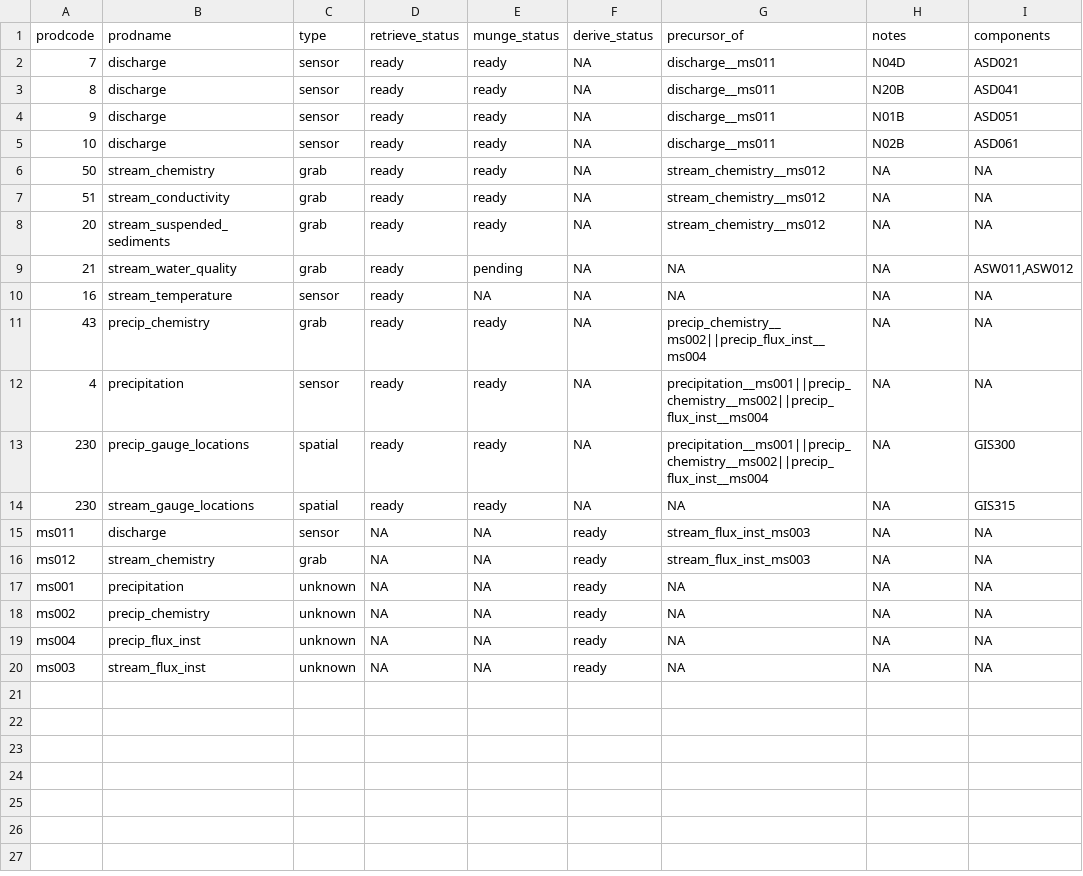
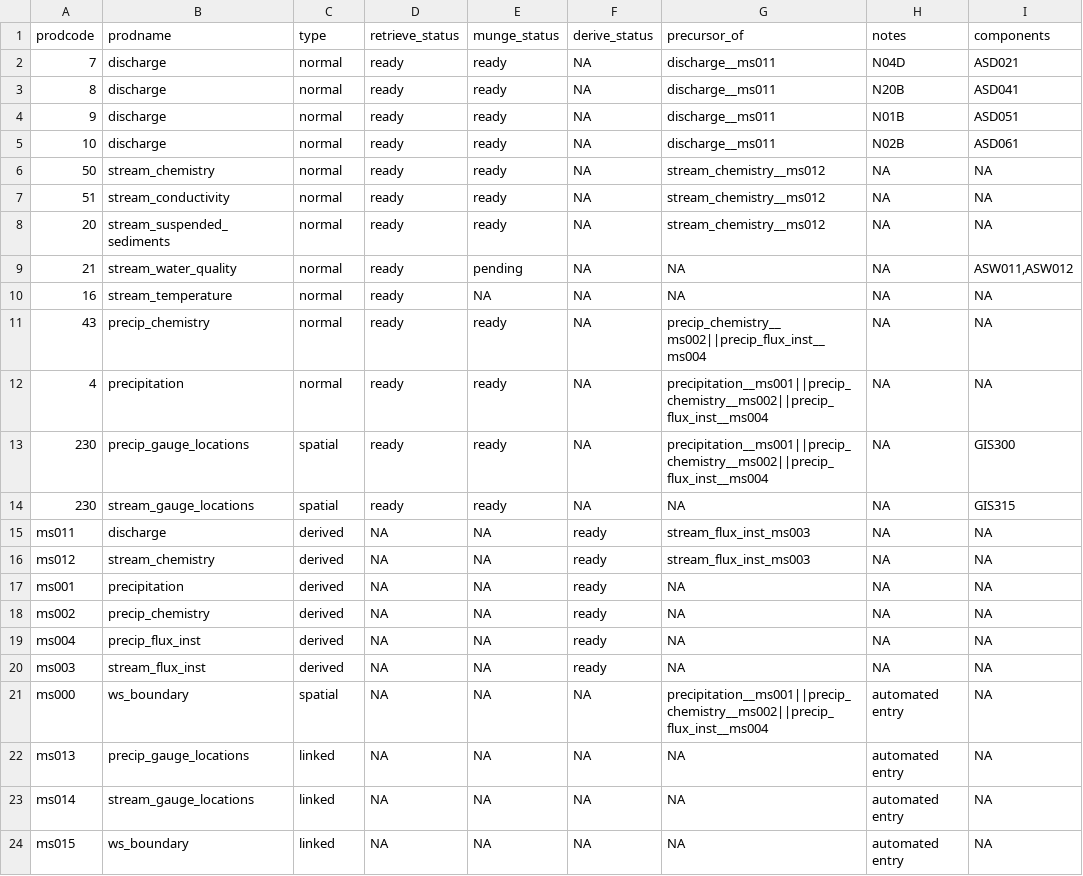
Before and after one commit to MacroSHEDS/data_processing, a CSV file: src/lter/konza/products.csv, drawn as a sheet.

Commit message:
worked out link-compile-derive order; generalized derive kernels; many bugfixes

```diff
--- a/src/lter/konza/products.csv
+++ b/src/lter/konza/products.csv
@@ -1,20 +1,24 @@
 prodcode,prodname,type,retrieve_status,munge_status,derive_status,precursor_of,notes,components
-7,discharge,sensor,ready,ready,NA,discharge__ms011,N04D,ASD021
-8,discharge,sensor,ready,ready,NA,discharge__ms011,N20B,ASD041
-9,discharge,sensor,ready,ready,NA,discharge__ms011,N01B,ASD051
-10,discharge,sensor,ready,ready,NA,discharge__ms011,N02B,ASD061
-50,stream_chemistry,grab,ready,ready,NA,stream_chemistry__ms012,NA,NA
-51,stream_conductivity,grab,ready,ready,NA,stream_chemistry__ms012,NA,NA
-20,stream_suspended_sediments,grab,ready,ready,NA,stream_chemistry__ms012,NA,NA
-21,stream_water_quality,grab,ready,pending,NA,NA,NA,"ASW011,ASW012"
-16,stream_temperature,sensor,ready,NA,NA,NA,NA,NA
-43,precip_chemistry,grab,ready,ready,NA,precip_chemistry__ms002||precip_flux_inst__ms004,NA,NA
-4,precipitation,sensor,ready,ready,NA,precipitation__ms001||precip_chemistry__ms002||precip_flux_inst__ms004,NA,NA
+7,discharge,normal,ready,ready,NA,discharge__ms011,N04D,ASD021
+8,discharge,normal,ready,ready,NA,discharge__ms011,N20B,ASD041
+9,discharge,normal,ready,ready,NA,discharge__ms011,N01B,ASD051
+10,discharge,normal,ready,ready,NA,discharge__ms011,N02B,ASD061
+50,stream_chemistry,normal,ready,ready,NA,stream_chemistry__ms012,NA,NA
+51,stream_conductivity,normal,ready,ready,NA,stream_chemistry__ms012,NA,NA
+20,stream_suspended_sediments,normal,ready,ready,NA,stream_chemistry__ms012,NA,NA
+21,stream_water_quality,normal,ready,pending,NA,NA,NA,"ASW011,ASW012"
+16,stream_temperature,normal,ready,NA,NA,NA,NA,NA
+43,precip_chemistry,normal,ready,ready,NA,precip_chemistry__ms002||precip_flux_inst__ms004,NA,NA
+4,precipitation,normal,ready,ready,NA,precipitation__ms001||precip_chemistry__ms002||precip_flux_inst__ms004,NA,NA
 230,precip_gauge_locations,spatial,ready,ready,NA,precipitation__ms001||precip_chemistry__ms002||precip_flux_inst__ms004,NA,GIS300
 230,stream_gauge_locations,spatial,ready,ready,NA,NA,NA,GIS315
-ms011,discharge,sensor,NA,NA,ready,stream_flux_inst_ms003,NA,NA
-ms012,stream_chemistry,grab,NA,NA,ready,stream_flux_inst_ms003,NA,NA
-ms001,precipitation,unknown,NA,NA,ready,NA,NA,NA
-ms002,precip_chemistry,unknown,NA,NA,ready,NA,NA,NA
-ms004,precip_flux_inst,unknown,NA,NA,ready,NA,NA,NA
-ms003,stream_flux_inst,unknown,NA,NA,ready,NA,NA,NA
+ms011,discharge,derived,NA,NA,ready,stream_flux_inst_ms003,NA,NA
+ms012,stream_chemistry,derived,NA,NA,ready,stream_flux_inst_ms003,NA,NA
+ms001,precipitation,derived,NA,NA,ready,NA,NA,NA
+ms002,precip_chemistry,derived,NA,NA,ready,NA,NA,NA
+ms004,precip_flux_inst,derived,NA,NA,ready,NA,NA,NA
+ms003,stream_flux_inst,derived,NA,NA,ready,NA,NA,NA
+ms000,ws_boundary,spatial,NA,NA,NA,precipitation__ms001||precip_chemistry__ms002||precip_flux_inst__ms004,automated entry,NA
+ms013,precip_gauge_locations,linked,NA,NA,NA,NA,automated entry,NA
+ms014,stream_gauge_locations,linked,NA,NA,NA,NA,automated entry,NA
+ms015,ws_boundary,linked,NA,NA,NA,NA,automated entry,NA
```
Also changed, not shown: src/lter/hjandrews/products.csv, 6 other files.
